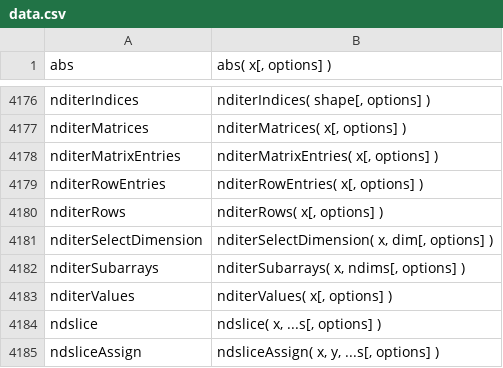
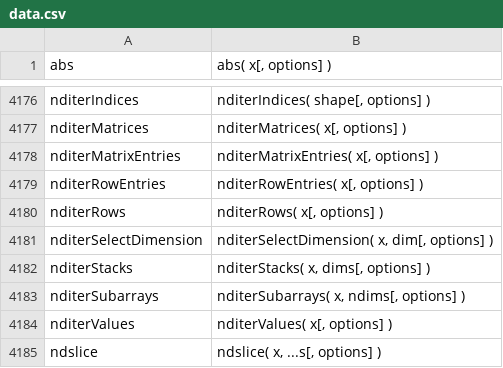
Before and after one commit to stdlib-js/repl, a CSV file: signature/data/data.csv, drawn as a sheet; only a part is shown, gaps mark what is left out; the shorter side is filled out with more unchanged rows; the diff names each change by its address in the sheet, - before the commit and + after, or states it on an @@ line.

```diff
--- a/signature/data/data.csv
+++ b/signature/data/data.csv
+row 4182: nditerStacks | nditerStacks( x, dims[, options] )
```
Also changed, not shown: info/data/data.csv, typed-signature/data/data.csv, 6 other files.
